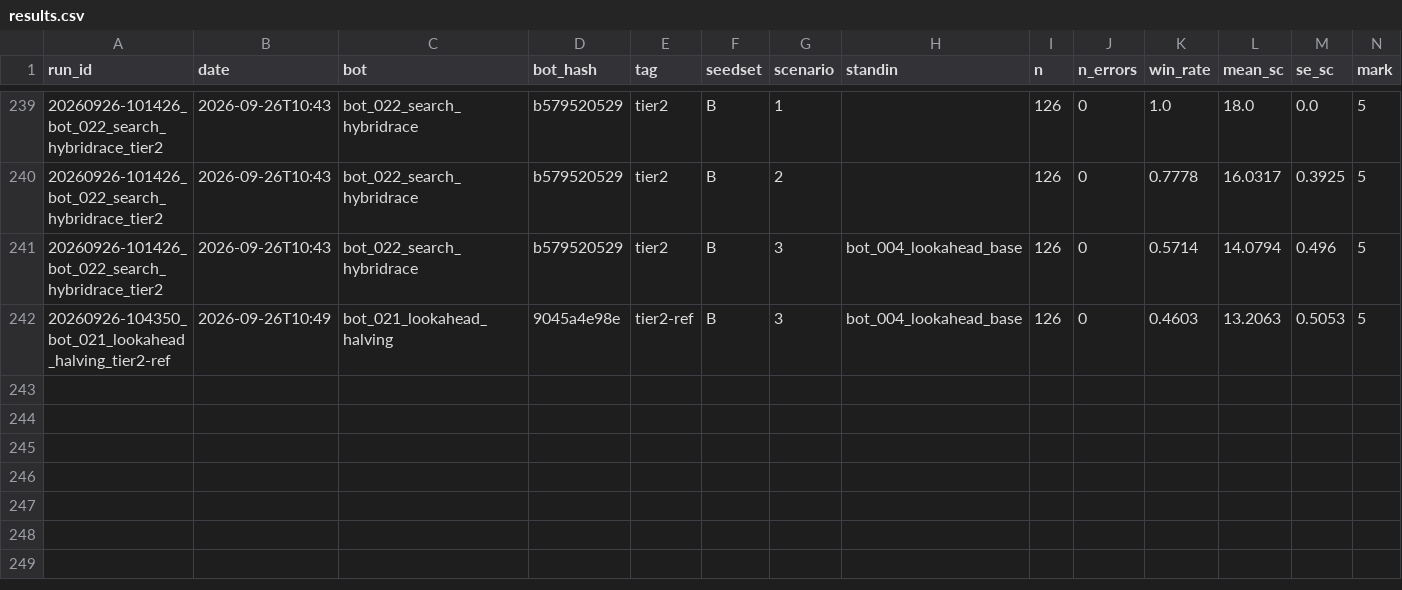
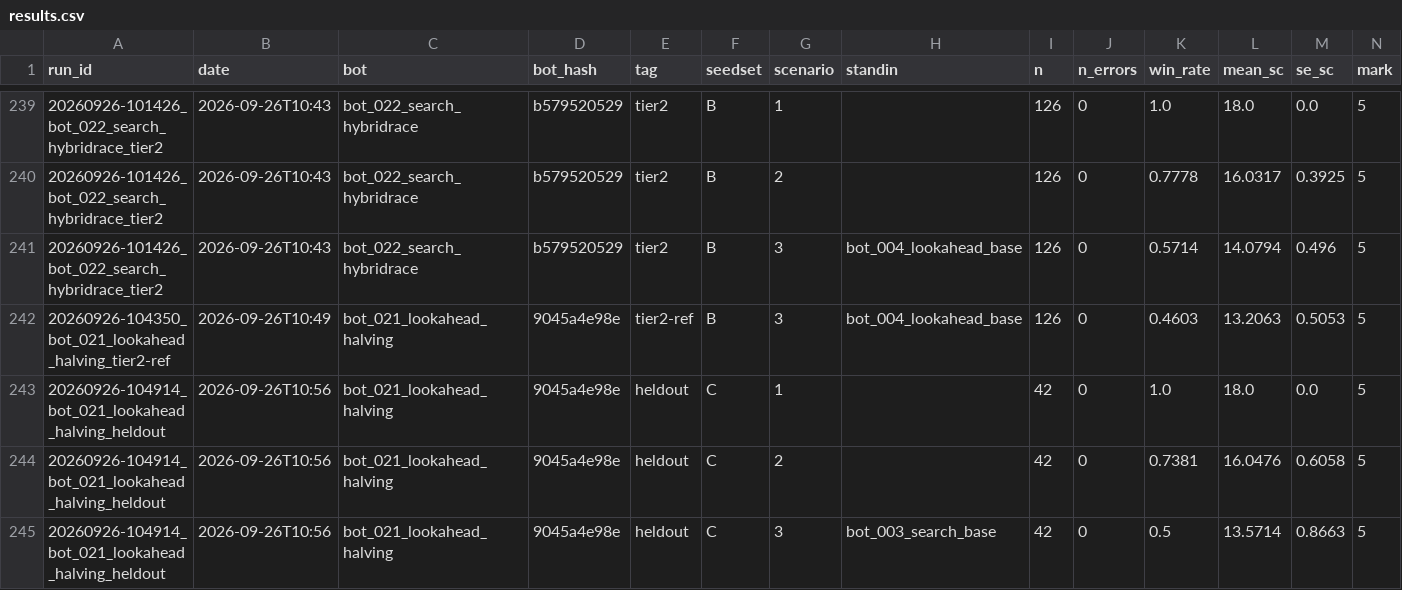
Before and after one commit to EvanCXCheng/3011-Project, a CSV file: results/results.csv, drawn as a sheet; only a part is shown, gaps mark what is left out; rows hold the shown columns only; the diff names each change by its address in the sheet, - before the commit and + after, or states it on an @@ line.

```diff
--- a/results/results.csv
+++ b/results/results.csv
+row 243: 20260926-104914_bot_021_lookahead_halving_heldout | 2026-09-26T10:56 | bot_021_lookahead_halving | 9045a4e98e | heldout | C | 1 |  | 42 | 0 | 1.0 | 18.0 | 0.0 | 5
+row 244: 20260926-104914_bot_021_lookahead_halving_heldout | 2026-09-26T10:56 | bot_021_lookahead_halving | 9045a4e98e | heldout | C | 2 |  | 42 | 0 | 0.7381 | 16.0476 | 0.6058 | 5
+row 245: 20260926-104914_bot_021_lookahead_halving_heldout | 2026-09-26T10:56 | bot_021_lookahead_halving | 9045a4e98e | heldout | C | 3 | bot_003_search_base | 42 | 0 | 0.5 | 13.5714 | 0.8663 | 5
```
Also changed, not shown: 8 other files.
